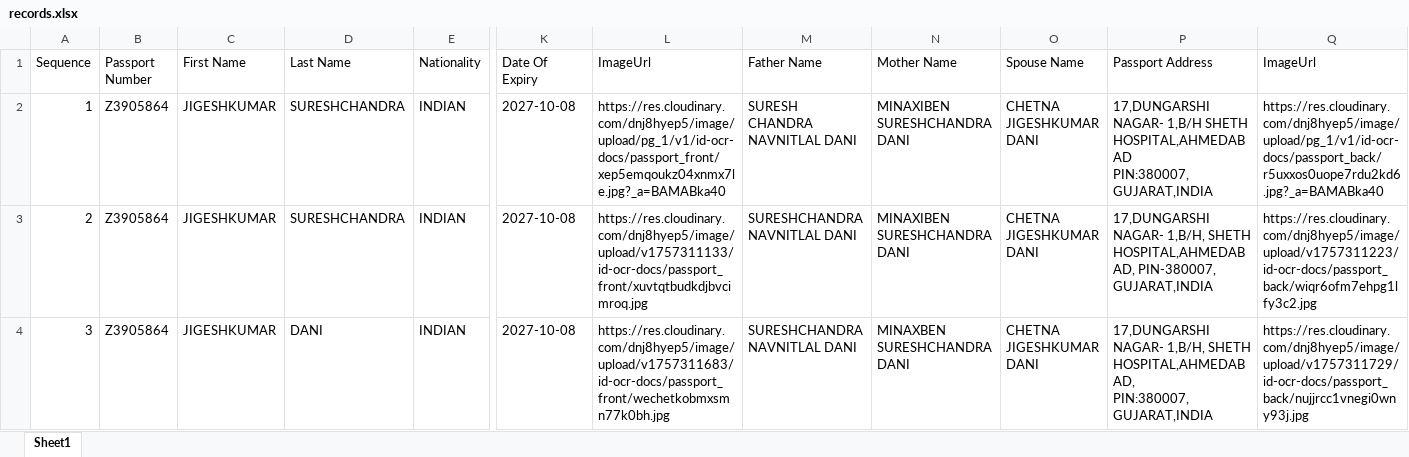
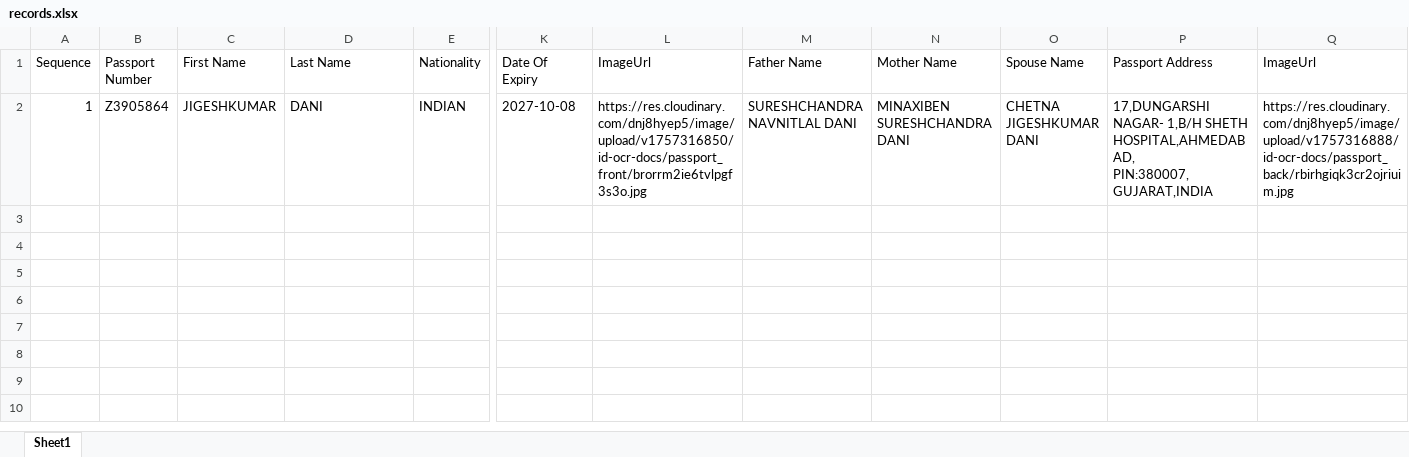
Before and after one commit to Tannu-Parmar/Bigsmileholidays, an Excel workbook: data/records.xlsx, sheet Sheet1, drawn as a sheet; only a part is shown, gaps mark what is left out; values as stored, in another font and other column widths than the file's, no borders; rows hold the shown columns only; the diff names each change by its address in the sheet, - before the commit and + after, or states it on an @@ line.

Commit message:
record

```diff
--- a/data/records.xlsx (sheet Sheet1)
+++ b/data/records.xlsx (sheet Sheet1)
-D2 (Last Name): SURESHCHANDRA
+D2 (Last Name): DANI
-L2 (ImageUrl): https://res.cloudinary.com/dnj8hyep5/image/upload/pg_1/v1/id-ocr-docs/passport_front/xep5emqoukz04xnmx7le.jpg?_a=BAMABka40
+L2 (ImageUrl): https://res.cloudinary.com/dnj8hyep5/image/upload/v1757316850/id-ocr-docs/passport_front/brorrm2ie6tvlpgf3s3o.jpg
-M2 (Father Name): SURESH CHANDRA NAVNITLAL DANI
+M2 (Father Name): SURESHCHANDRA NAVNITLAL DANI
-P2 (Passport Address): …1,B/H SHETH HOSPITAL,AHMEDABAD PIN:380007,GUJARAT,INDIA
+P2 (Passport Address): …1,B/H SHETH HOSPITAL,AHMEDABAD, PIN:380007,GUJARAT,INDIA
-Q2 (ImageUrl): https://res.cloudinary.com/dnj8hyep5/image/upload/pg_1/v1/id-ocr-docs/passport_back/r5uxxos0uope7rdu2kd6.jpg?_a=BAMABka40
+Q2 (ImageUrl): https://res.cloudinary.com/dnj8hyep5/image/upload/v1757316888/id-ocr-docs/passport_back/rbirhgiqk3cr2ojriuim.jpg
-row 3: 2 | Z3905864 | JIGESHKUMAR | SURESHCHANDRA | INDIAN | 2027-10-08 | https://res.cloudinary.com/dnj8hyep5/image/upload/v1757311133/id-ocr-docs/passport_front/xuvtqtbudkdjbvcimroq.jpg | SURESHCHANDRA NAVNITLAL DANI | MINAXIBEN SURESHCHANDRA DANI | CHETNA JIGESHKUMAR DANI | 17,DUNGARSHI NAGAR- 1,B/H, SHETH HOSPITAL,AHMEDABAD, PIN-380007, GUJARAT,INDIA | https://res.cloudinary.com/dnj8hyep5/image/upload/v1757311223/id-ocr-docs/passport_back/wiqr6ofm7ehpg1lfy3c2.jpg
-row 4: 3 | Z3905864 | JIGESHKUMAR | DANI | INDIAN | 2027-10-08 | https://res.cloudinary.com/dnj8hyep5/image/upload/v1757311683/id-ocr-docs/passport_front/wechetkobmxsmn77k0bh.jpg | SURESHCHANDRA NAVNITLAL DANI | MINAXBEN SURESHCHANDRA DANI | CHETNA JIGESHKUMAR DANI | 17,DUNGARSHI NAGAR- 1,B/H, SHETH HOSPITAL,AHMEDABAD, PIN:380007,GUJARAT,INDIA | https://res.cloudinary.com/dnj8hyep5/image/upload/v1757311729/id-ocr-docs/passport_back/nujjrcc1vnegi0wny93j.jpg
```
